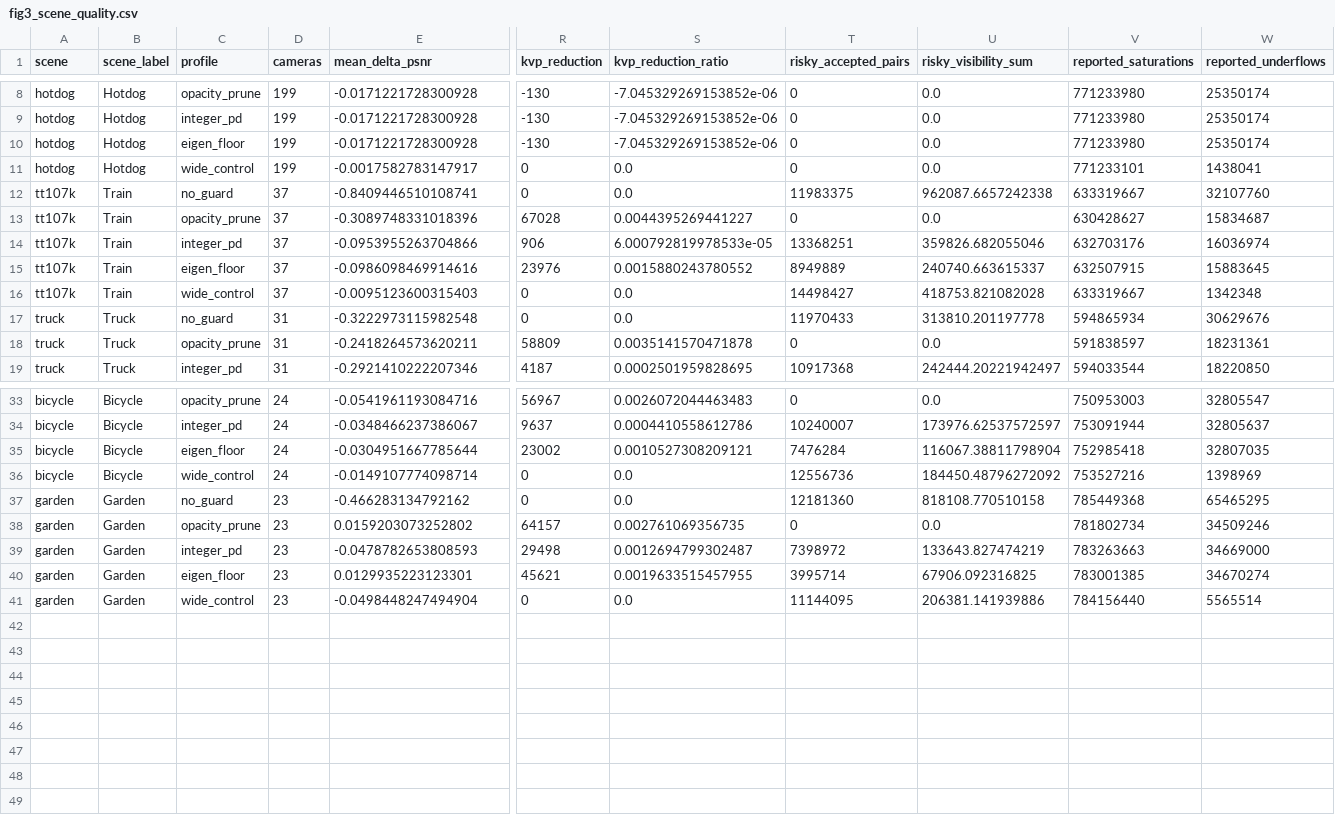
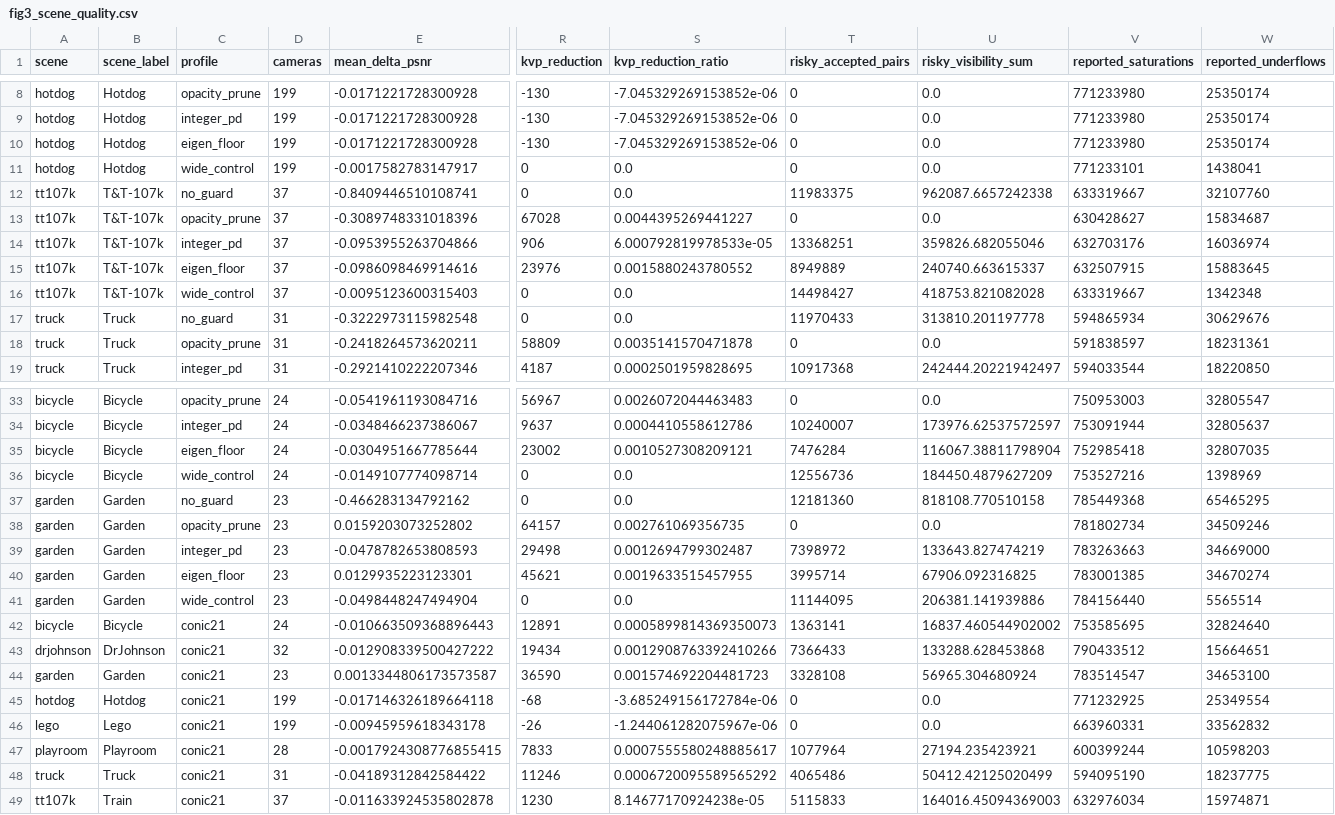
Before and after one commit to nc-thu/gsrp-3dgs, a CSV file: reproducibility/camera_ready/source_data/fig3_scene_quality.csv, drawn as a sheet; only a part is shown, gaps mark what is left out; rows hold the shown columns only; the diff names each change by its address in the sheet, - before the commit and + after, or states it on an @@ line.

Commit message:
add conic21 quality-safe release evidence

```diff
--- a/reproducibility/camera_ready/source_data/fig3_scene_quality.csv
+++ b/reproducibility/camera_ready/source_data/fig3_scene_quality.csv
-B12:B16 (scene_label): Train
+B12:B16 (scene_label): T&T-107k
-U36 (risky_visibility_sum): 184450.48796272092
+U36 (risky_visibility_sum): 184450.4879627209
+row 42: bicycle | Bicycle | conic21 | 24 | -0.010663509368896443 | 12891 | 0.0005899814369350073 | 1363141 | 16837.460544902002 | 753585695 | 32824640
+row 43: drjohnson | DrJohnson | conic21 | 32 | -0.012908339500427222 | 19434 | 0.0012908763392410266 | 7366433 | 133288.628453868 | 790433512 | 15664651
+row 44: garden | Garden | conic21 | 23 | 0.0013344806173573587 | 36590 | 0.001574692204481723 | 3328108 | 56965.304680924 | 783514547 | 34653100
+row 45: hotdog | Hotdog | conic21 | 199 | -0.017146326189664118 | -68 | -3.685249156172784e-06 | 0 | 0.0 | 771232925 | 25349554
+row 46: lego | Lego | conic21 | 199 | -0.00945959618343178 | -26 | -1.244061282075967e-06 | 0 | 0.0 | 663960331 | 33562832
+row 47: playroom | Playroom | conic21 | 28 | -0.0017924308776855415 | 7833 | 0.0007555580248885617 | 1077964 | 27194.235423921 | 600399244 | 10598203
+row 48: truck | Truck | conic21 | 31 | -0.04189312842584422 | 11246 | 0.0006720095589565292 | 4065486 | 50412.42125020499 | 594095190 | 18237775
+row 49: tt107k | Train | conic21 | 37 | -0.011633924535802878 | 1230 | 8.14677170924238e-05 | 5115833 | 164016.45094369003 | 632976034 | 15974871
```
Also changed, not shown: reproducibility/camera_ready/source_data/fig3_quality_overall.csv, reproducibility/camera_ready/source_data/fig4_ppa.csv, 11 other files.
